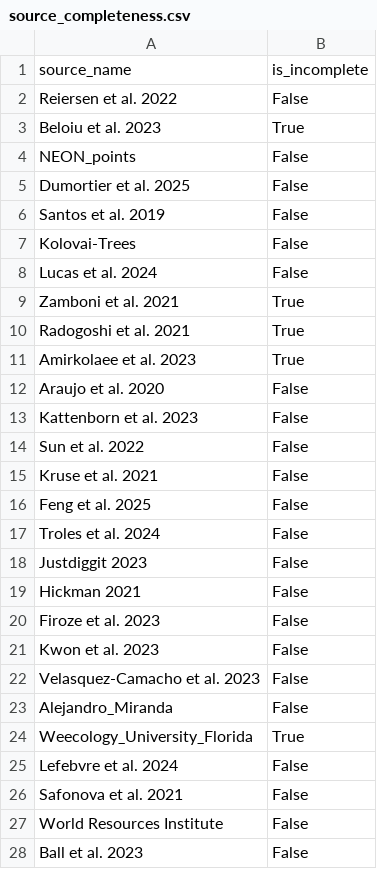
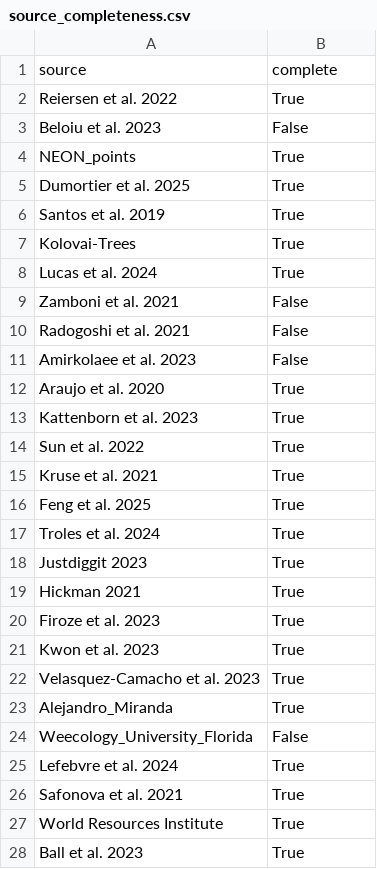
Before and after one commit to weecology/MillionTrees, a CSV file: data_prep/source_completeness.csv, drawn as a sheet; only a part is shown; the diff covers the shown part only.

```diff
--- a/data_prep/source_completeness.csv
+++ b/data_prep/source_completeness.csv
@@ -1,28 +1,28 @@
-source_name,is_incomplete
-"Reiersen et al. 2022",False
-"Beloiu et al. 2023",True
-"NEON_points",False
-"Dumortier et al. 2025",False
-"Santos et al. 2019",False
-"Kolovai-Trees",False
-"Lucas et al. 2024",False
-"Zamboni et al. 2021",True
-"Radogoshi et al. 2021",True
-"Amirkolaee et al. 2023",True
-"Araujo et al. 2020",False
-"Kattenborn et al. 2023",False
-"Sun et al. 2022",False
-"Kruse et al. 2021",False
-"Feng et al. 2025",False
-"Troles et al. 2024",False
-"Justdiggit 2023",False
-"Hickman 2021",False
-"Firoze et al. 2023",False
-"Kwon et al. 2023",False
-"Velasquez-Camacho et al. 2023",False
-"Alejandro_Miranda",False
-"Weecology_University_Florida",True
-"Lefebvre et al. 2024",False
-"Safonova et al. 2021",False
-"World Resources Institute",False
-"Ball et al. 2023",False
+source,complete
+"Reiersen et al. 2022",True
+"Beloiu et al. 2023",False
+"NEON_points",True
+"Dumortier et al. 2025",True
+"Santos et al. 2019",True
+"Kolovai-Trees",True
+"Lucas et al. 2024",True
+"Zamboni et al. 2021",False
+"Radogoshi et al. 2021",False
+"Amirkolaee et al. 2023",False
+"Araujo et al. 2020",True
+"Kattenborn et al. 2023",True
+"Sun et al. 2022",True
+"Kruse et al. 2021",True
+"Feng et al. 2025",True
+"Troles et al. 2024",True
+"Justdiggit 2023",True
+"Hickman 2021",True
+"Firoze et al. 2023",True
+"Kwon et al. 2023",True
+"Velasquez-Camacho et al. 2023",True
+"Alejandro_Miranda",True
+"Weecology_University_Florida",False
+"Lefebvre et al. 2024",True
+"Safonova et al. 2021",True
+"World Resources Institute",True
+"Ball et al. 2023",True
```
Also changed, not shown: 1 added row and 8 edited cells elsewhere in this file, 8 other files.
